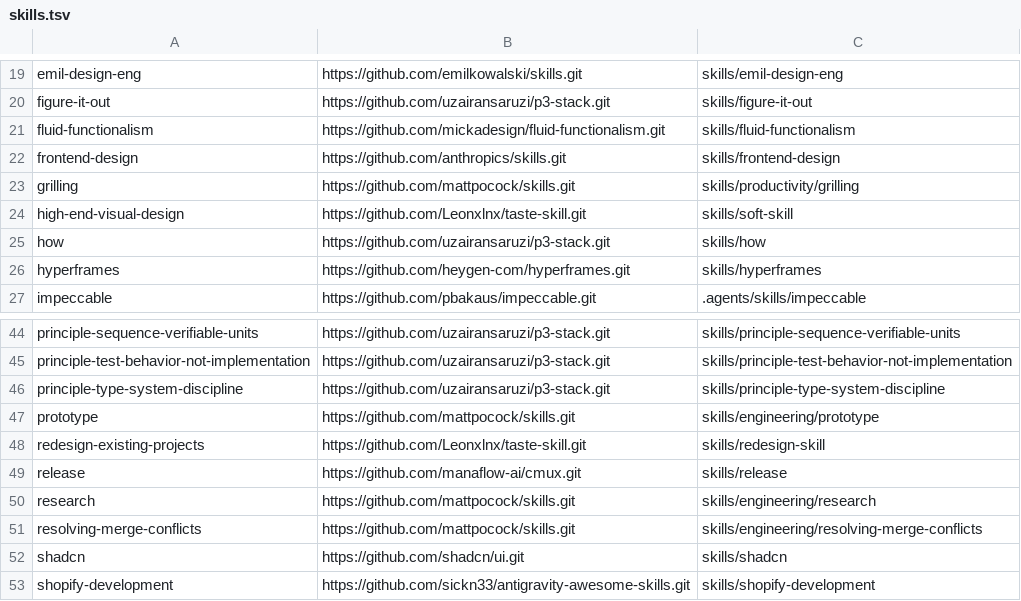
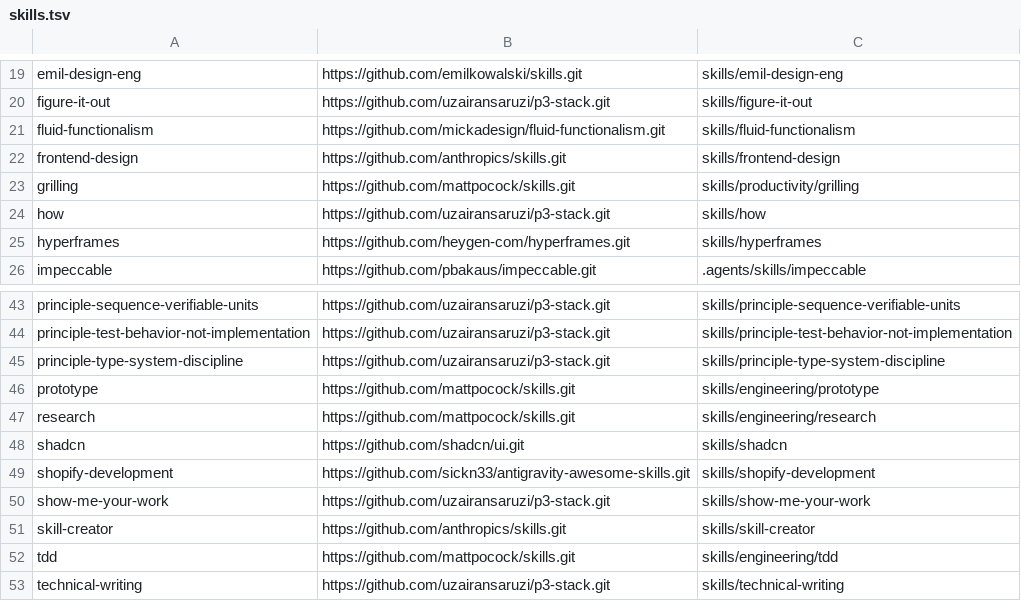
Before and after one commit to dpitch/agent-skills-public, a TSV file: skills.tsv, drawn as a sheet; only a part is shown, gaps mark what is left out; the shorter side is filled out with more unchanged rows.

Commit message:
sync 57 public skills

```diff
--- a/skills.tsv
+++ b/skills.tsv
@@ -23,3 +23,2 @@ frontend-design	https://github.com/anthropics/skills.git	skills/frontend-design
 grilling	https://github.com/mattpocock/skills.git	skills/productivity/grilling
-high-end-visual-design	https://github.com/Leonxlnx/taste-skill.git	skills/soft-skill
 how	https://github.com/uzairansaruzi/p3-stack.git	skills/how
@@ -47,6 +46,3 @@ principle-type-system-discipline	https://github.com/uzairansaruzi/p3-stack.git	s
 prototype	https://github.com/mattpocock/skills.git	skills/engineering/prototype
-redesign-existing-projects	https://github.com/Leonxlnx/taste-skill.git	skills/redesign-skill
-release	https://github.com/manaflow-ai/cmux.git	skills/release
 research	https://github.com/mattpocock/skills.git	skills/engineering/research
-resolving-merge-conflicts	https://github.com/mattpocock/skills.git	skills/engineering/resolving-merge-conflicts
 shadcn	https://github.com/shadcn/ui.git	skills/shadcn
```
